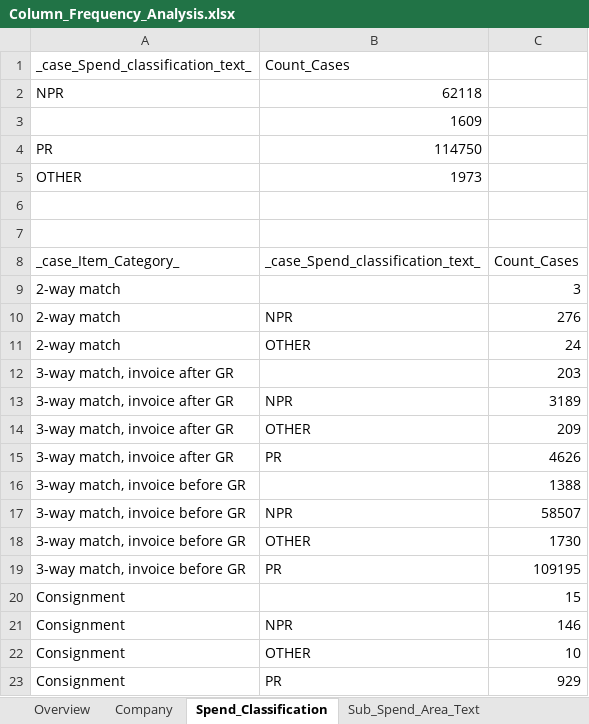
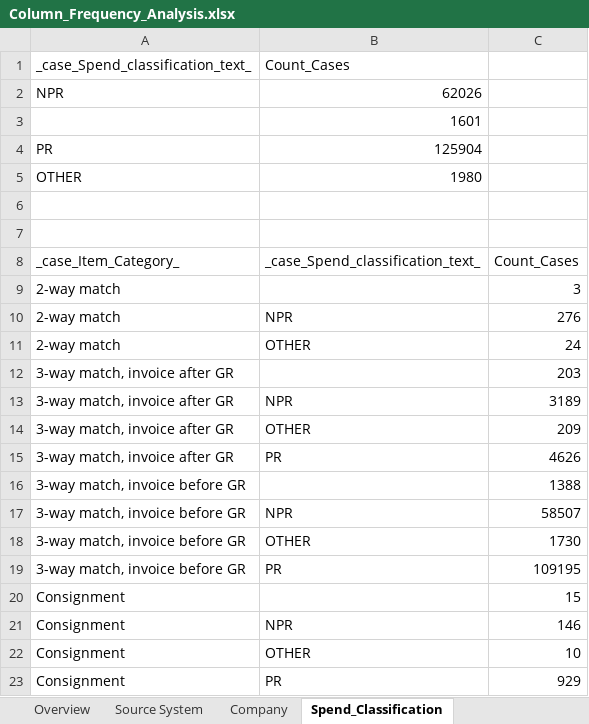
Before and after one commit to Vincentxyz/BPI_Challenge_2019, an Excel workbook: SQL/Analysis/Column Value Frequency Analysis/Column_Frequency_Analysis.xlsx, sheet Spend_Classification, drawn as a sheet; values as stored, in another font and other column widths than the file's, no borders; the diff names each change by its address in the sheet, - before the commit and + after, or states it on an @@ line.

```diff
--- a/SQL/Analysis/Column Value Frequency Analysis/Column_Frequency_Analysis.xlsx (sheet Spend_Classification)
+++ b/SQL/Analysis/Column Value Frequency Analysis/Column_Frequency_Analysis.xlsx (sheet Spend_Classification)
+sheet tab: Source System
-B2: 62118
+B2: 62026
-B3: 1609
+B3: 1601
-B4: 114750
+B4: 125904
-B5: 1973
+B5: 1980
```
Also changed, not shown: sheet Vendor, sheet Sub_Spend_Area_Text, sheet Spend_Area, sheet Item_Type, sheet Case_item_Category, sheet Document_Type, Sorting/Event_Sorting.xlsx, 30 other files.
